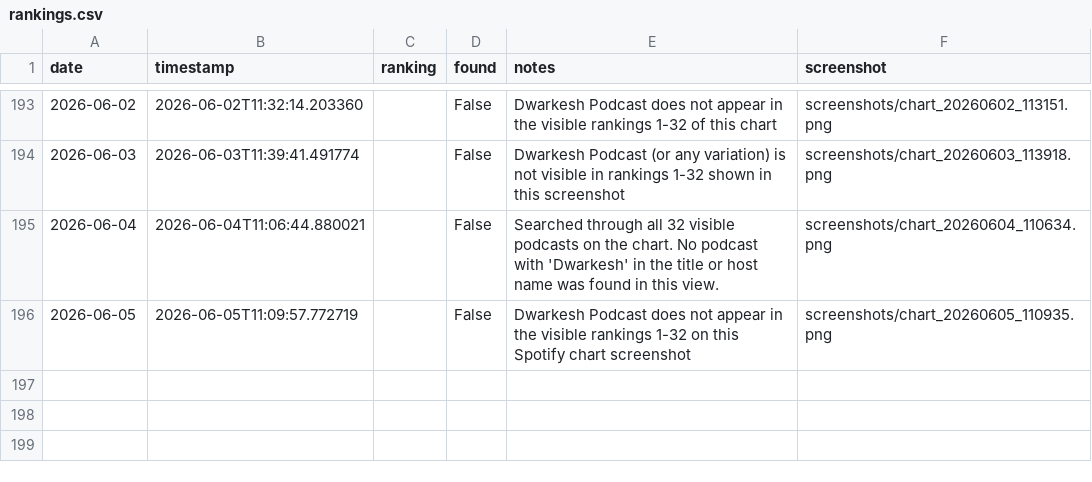
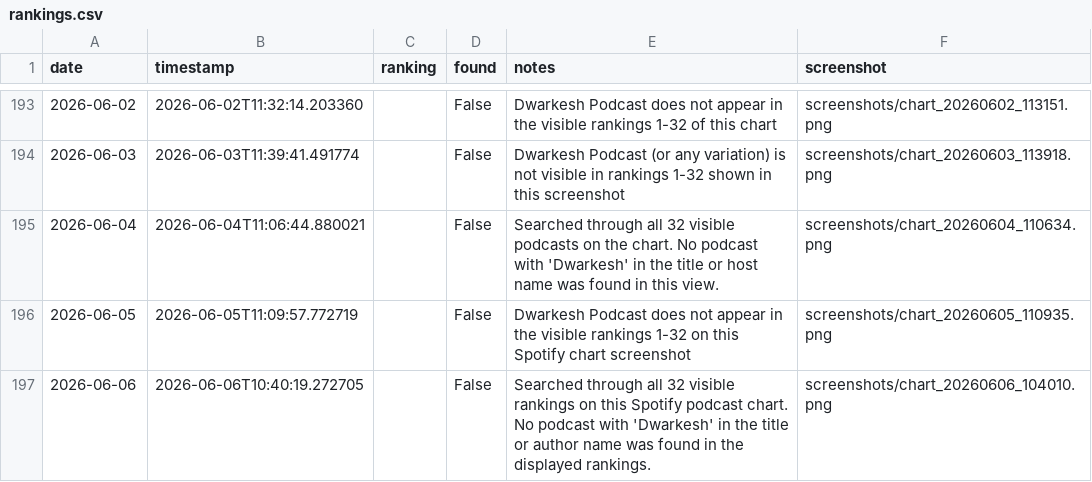
Before and after one commit to dwarkeshsp/spotify-chart-tracker, a CSV file: rankings.csv, drawn as a sheet; only a part is shown, gaps mark what is left out; the diff names each change by its address in the sheet, - before the commit and + after, or states it on an @@ line.

```diff
--- a/rankings.csv
+++ b/rankings.csv
+row 197: 2026-06-06 | 2026-06-06T10:40:19.272705 |  | False | Searched through all 32 visible rankings on this Spotify podcast chart. No podcast with 'Dwarkesh' in the title or author name was found in the displayed rankings. | screenshots/chart_20260606_104010.png
```
Also changed, not shown: 2 other files.
